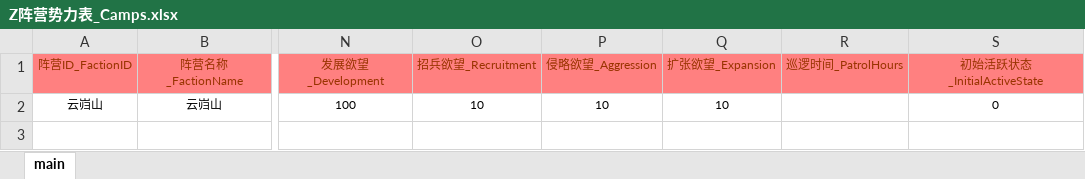
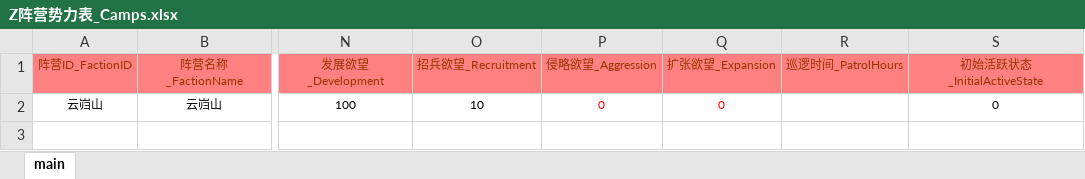
Before and after one commit to a963124209/blywd_jielong, an Excel workbook: JieLongMod_6/Excel/Z阵营势力表_Camps.xlsx, sheet main, drawn as a sheet; only a part is shown, gaps mark what is left out; values as stored, in another font and other column widths than the file's, no borders; the diff names each change by its address in the sheet, - before the commit and + after, or states it on an @@ line.

```diff
--- a/JieLongMod_6/Excel/Z阵营势力表_Camps.xlsx (sheet main)
+++ b/JieLongMod_6/Excel/Z阵营势力表_Camps.xlsx (sheet main)
-P2 (侵略欲望_Aggression): 10
+P2 (侵略欲望_Aggression): 0
-P2:Q2 text colour: black
+P2:Q2 text colour: #FF0000
-Q2 (扩张欲望_Expansion): 10
+Q2 (扩张欲望_Expansion): 0
```
Also changed, not shown: JieLongMod_6/Excel/J剧情接力第一棒.xlsx, JieLongMod_6/Excel/J爵位等级_NobilityRanks.xlsx, 9 other files.
